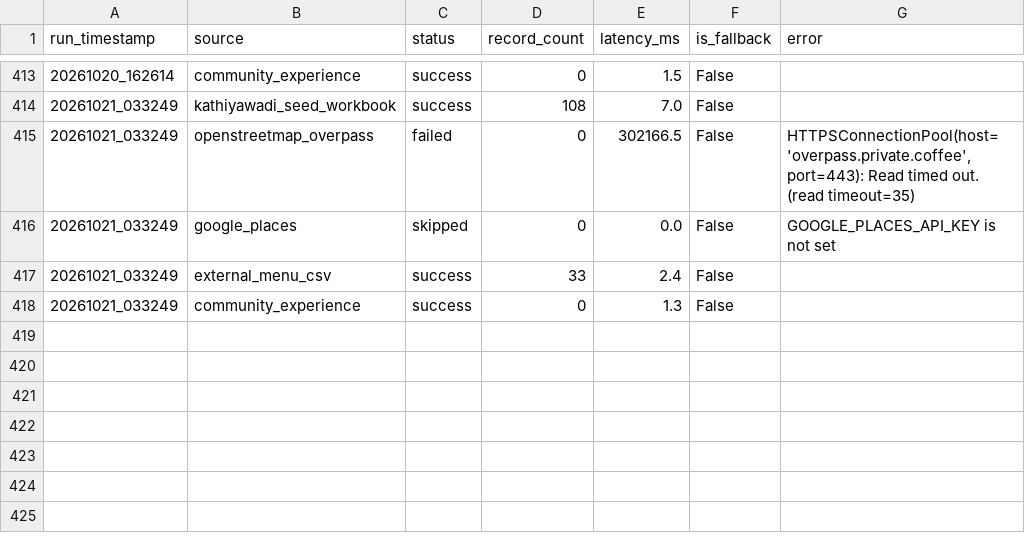
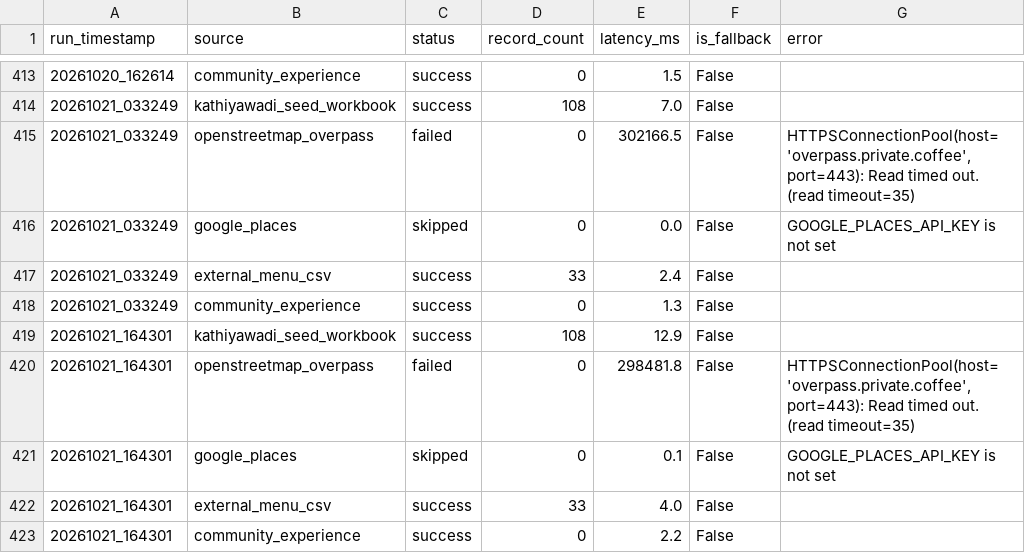
Before and after one commit to trambak001/data_restarant, a CSV file: data/monitoring/source_status.csv, drawn as a sheet; only a part is shown, gaps mark what is left out.

```diff
--- a/data/monitoring/source_status.csv
+++ b/data/monitoring/source_status.csv
@@ -418 +418,6 @@ run_timestamp,source,status,record_count,latency_ms,is_fallback,error
 20261021_033249,community_experience,success,0,1.3,False,
+20261021_164301,kathiyawadi_seed_workbook,success,108,12.9,False,
+20261021_164301,openstreetmap_overpass,failed,0,298481.8,False,"HTTPSConnectionPool(host='overpass.private.coffee', port=443): Read timed out. (read timeout=35)"
+20261021_164301,google_places,skipped,0,0.1,False,GOOGLE_PLACES_API_KEY is not set
+20261021_164301,external_menu_csv,success,33,4.0,False,
+20261021_164301,community_experience,success,0,2.2,False,
```
Also changed, not shown: data/curated/latest/Fact_Menu_Price.csv, data/curated/latest/Restaurant.csv, 3 other files.
